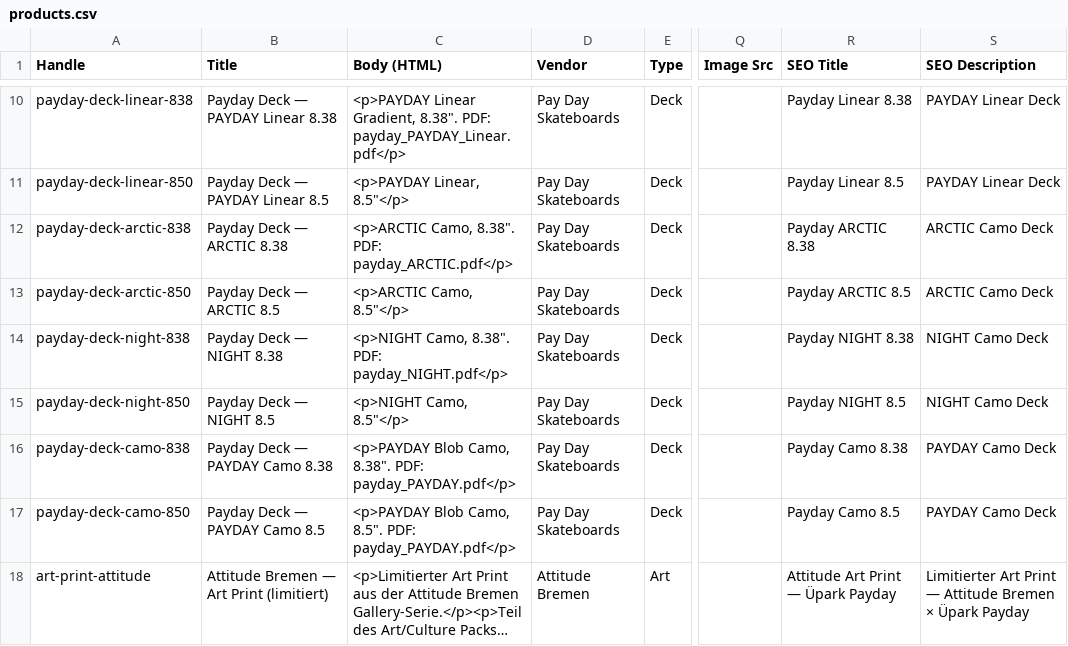
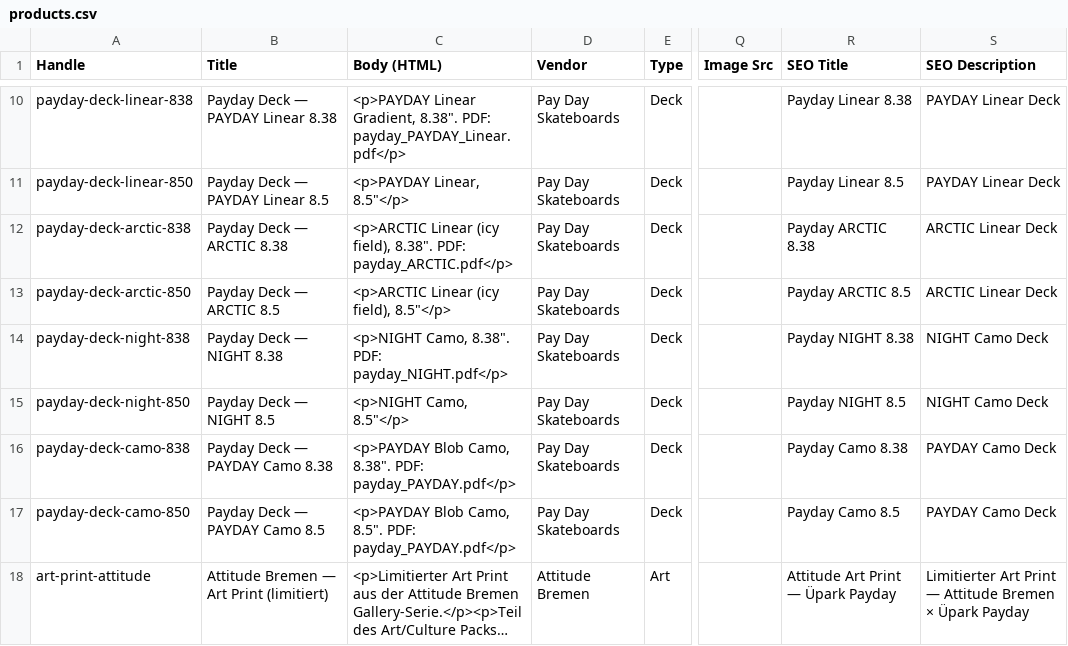
Before and after one commit to 1337wheels-design/prompthaus, a CSV file: shopify/products.csv, drawn as a sheet; only a part is shown, gaps mark what is left out; long unchanged cells end in …; the diff names each change by its address in the sheet, - before the commit and + after, or states it on an @@ line.

```diff
--- a/shopify/products.csv
+++ b/shopify/products.csv
-C12 (Body (HTML)): <p>ARCTIC Camo, 8.38". PDF:…
+C12 (Body (HTML)): <p>ARCTIC Linear (icy field), 8.38". PDF:…
-S12:S13 (SEO Description): ARCTIC Camo Deck
+S12:S13 (SEO Description): ARCTIC Linear Deck
-C13 (Body (HTML)): <p>ARCTIC Camo, 8.5"</p>
+C13 (Body (HTML)): <p>ARCTIC Linear (icy field), 8.5"</p>
```
Also changed, not shown: 2 other files.
